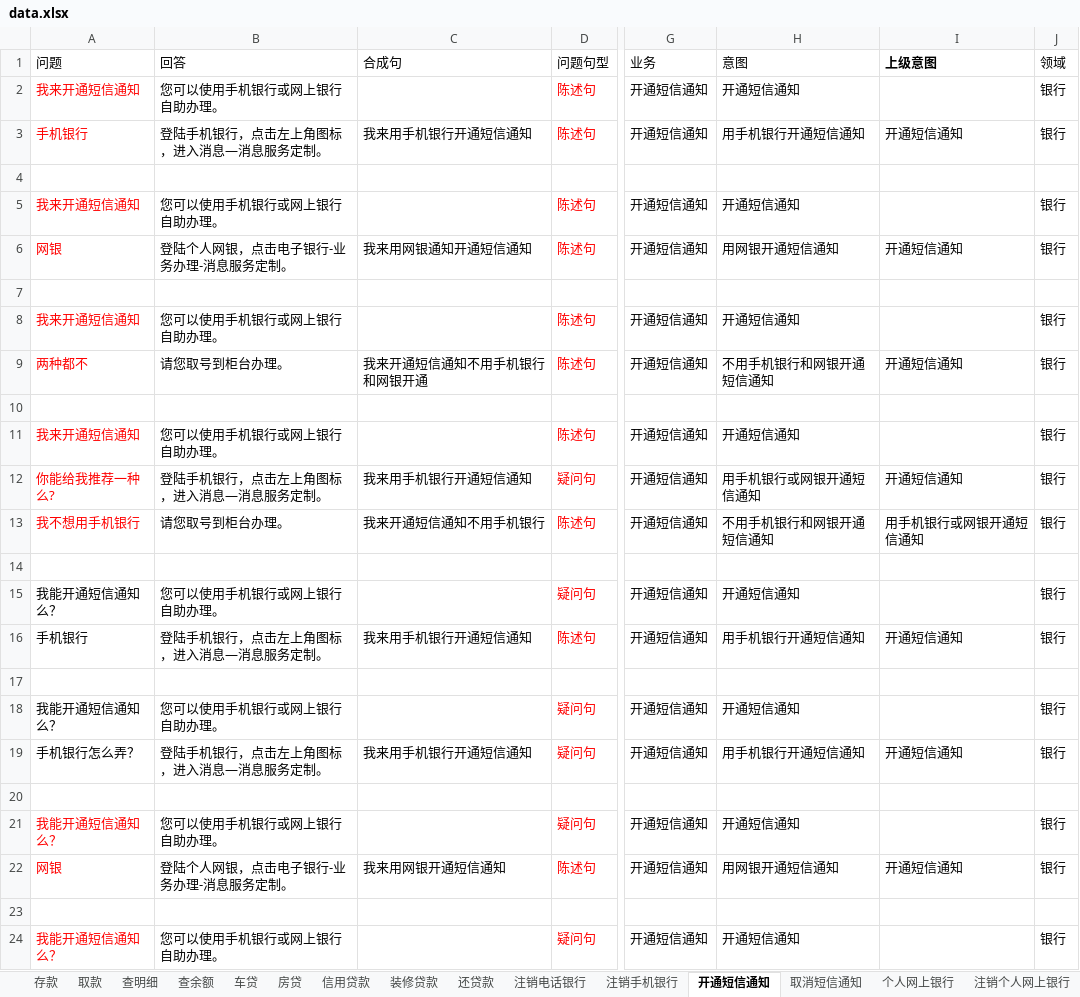
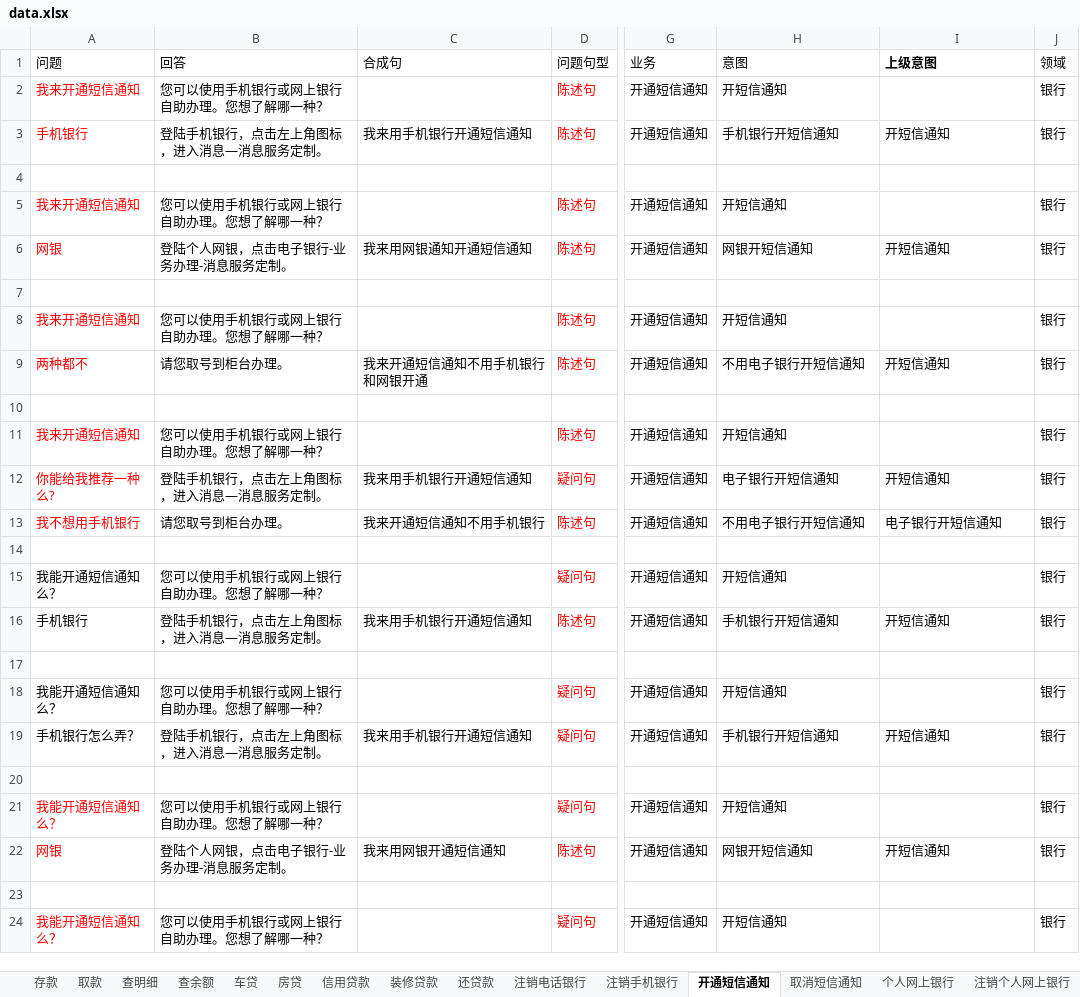
Before and after one commit to zhengxin2016/mongodb, an Excel workbook: data.xlsx, sheet 开通短信通知, drawn as a sheet; only a part is shown, gaps mark what is left out; values as stored, in another font and other column widths than the file's, no borders; the diff covers the shown part only; the diff names each change by its address in the sheet, - before the commit and + after, or states it on an @@ line.

```diff
--- a/data.xlsx (sheet 开通短信通知)
+++ b/data.xlsx (sheet 开通短信通知)
-B2 (回答): 您可以使用手机银行或网上银行自助办理。
+B2 (回答): 您可以使用手机银行或网上银行自助办理。您想了解哪一种？
-H2 (意图): 开通短信通知
+H2 (意图): 开短信通知
-H3 (意图): 用手机银行开通短信通知
+H3 (意图): 手机银行开短信通知
-I3 (上级意图): 开通短信通知
+I3 (上级意图): 开短信通知
-B5 (回答): 您可以使用手机银行或网上银行自助办理。
+B5 (回答): 您可以使用手机银行或网上银行自助办理。您想了解哪一种？
-H5 (意图): 开通短信通知
+H5 (意图): 开短信通知
-H6 (意图): 用网银开通短信通知
+H6 (意图): 网银开短信通知
-I6 (上级意图): 开通短信通知
+I6 (上级意图): 开短信通知
-B8 (回答): 您可以使用手机银行或网上银行自助办理。
+B8 (回答): 您可以使用手机银行或网上银行自助办理。您想了解哪一种？
-H8 (意图): 开通短信通知
+H8 (意图): 开短信通知
-H9 (意图): 不用手机银行和网银开通短信通知
+H9 (意图): 不用电子银行开短信通知
-I9 (上级意图): 开通短信通知
+I9 (上级意图): 开短信通知
-B11 (回答): 您可以使用手机银行或网上银行自助办理。
+B11 (回答): 您可以使用手机银行或网上银行自助办理。您想了解哪一种？
-H11 (意图): 开通短信通知
+H11 (意图): 开短信通知
-H12 (意图): 用手机银行或网银开通短信通知
+H12 (意图): 电子银行开短信通知
-I12 (上级意图): 开通短信通知
+I12 (上级意图): 开短信通知
-H13 (意图): 不用手机银行和网银开通短信通知
+H13 (意图): 不用电子银行开短信通知
-I13 (上级意图): 用手机银行或网银开通短信通知
+I13 (上级意图): 电子银行开短信通知
-B15 (回答): 您可以使用手机银行或网上银行自助办理。
+B15 (回答): 您可以使用手机银行或网上银行自助办理。您想了解哪一种？
-H15 (意图): 开通短信通知
+H15 (意图): 开短信通知
-H16 (意图): 用手机银行开通短信通知
+H16 (意图): 手机银行开短信通知
-I16 (上级意图): 开通短信通知
+I16 (上级意图): 开短信通知
-B18 (回答): 您可以使用手机银行或网上银行自助办理。
+B18 (回答): 您可以使用手机银行或网上银行自助办理。您想了解哪一种？
-H18 (意图): 开通短信通知
+H18 (意图): 开短信通知
-H19 (意图): 用手机银行开通短信通知
+H19 (意图): 手机银行开短信通知
-I19 (上级意图): 开通短信通知
+I19 (上级意图): 开短信通知
-B21 (回答): 您可以使用手机银行或网上银行自助办理。
+B21 (回答): 您可以使用手机银行或网上银行自助办理。您想了解哪一种？
-H21 (意图): 开通短信通知
+H21 (意图): 开短信通知
-H22 (意图): 用网银开通短信通知
+H22 (意图): 网银开短信通知
-I22 (上级意图): 开通短信通知
+I22 (上级意图): 开短信通知
-B24 (回答): 您可以使用手机银行或网上银行自助办理。
+B24 (回答): 您可以使用手机银行或网上银行自助办理。您想了解哪一种？
-H24 (意图): 开通短信通知
+H24 (意图): 开短信通知
```
Also changed, not shown: 28 edited cells elsewhere in this sheet, sheet 注销, sheet 转账汇款, sheet 取消短信通知, sheet 开户, sheet 个人网上银行, sheet 装修贷款, 2 more sheets, other sheet tabs, 3 other files.
